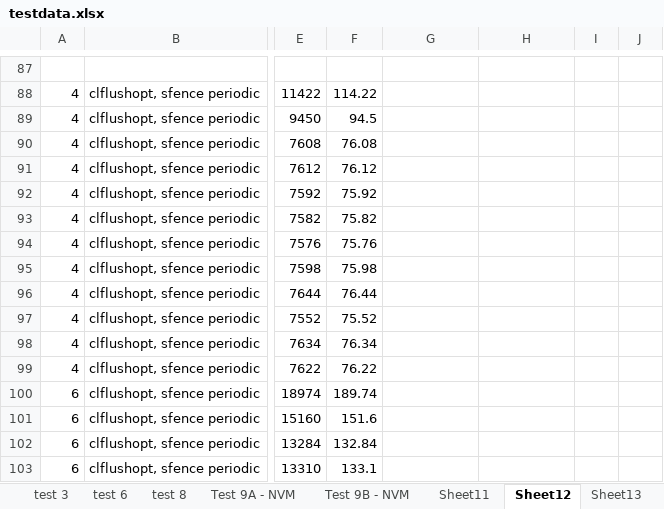
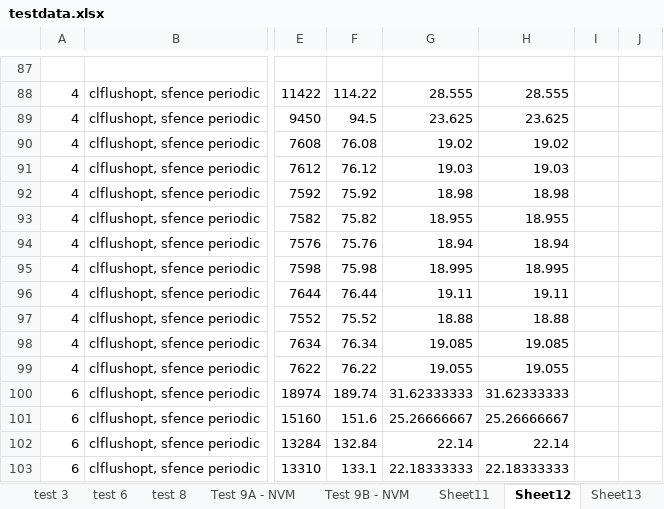
Before and after one commit to fsgeek/perc, an Excel workbook: data/testdata.xlsx, sheet Sheet12, drawn as a sheet; only a part is shown, gaps mark what is left out; values as stored, in another font and other column widths than the file's, no borders; charts and pictures not drawn; the diff covers the shown part only; the diff names each change by its address in the sheet, - before the commit and + after, or states it on an @@ line.

```diff
--- a/data/testdata.xlsx (sheet Sheet12)
+++ b/data/testdata.xlsx (sheet Sheet12)
-G88: (empty)
+G88: 28.555
-H88: (empty)
+H88: 28.555
-G89: (empty)
+G89: 23.625
-H89: (empty)
+H89: 23.625
-G90: (empty)
+G90: 19.02
-H90: (empty)
+H90: 19.02
-G91: (empty)
+G91: 19.03
-H91: (empty)
+H91: 19.03
-G92: (empty)
+G92: 18.98
-H92: (empty)
+H92: 18.98
-G93: (empty)
+G93: 18.955
-H93: (empty)
+H93: 18.955
-G94: (empty)
+G94: 18.94
-H94: (empty)
+H94: 18.94
-G95: (empty)
+G95: 18.995
-H95: (empty)
+H95: 18.995
-G96: (empty)
+G96: 19.11
-H96: (empty)
+H96: 19.11
-G97: (empty)
+G97: 18.88
-H97: (empty)
+H97: 18.88
-G98: (empty)
+G98: 19.085
-H98: (empty)
+H98: 19.085
-G99: (empty)
+G99: 19.055
-H99: (empty)
+H99: 19.055
-G100: (empty)
+G100: 31.62333333
-H100: (empty)
+H100: 31.62333333
-G101: (empty)
+G101: 25.26666667
-H101: (empty)
+H101: 25.26666667
-G102: (empty)
+G102: 22.14
-H102: (empty)
+H102: 22.14
-G103: (empty)
+G103: 22.18333333
-H103: (empty)
+H103: 22.18333333
```
Also changed, not shown: other rows of this sheet, charts or pictures, 6 other files.
